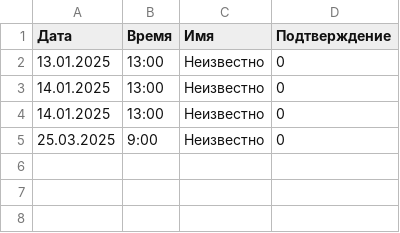
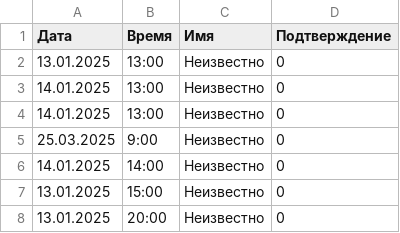
Before and after one commit to Ozxar69/manik_bot, a CSV file: dates.csv, drawn as a sheet; the diff names each change by its address in the sheet, - before the commit and + after, or states it on an @@ line.

```diff
--- a/dates.csv
+++ b/dates.csv
+row 6: 14.01.2025 | 14:00 | Неизвестно | 0
+row 7: 13.01.2025 | 15:00 | Неизвестно | 0
+row 8: 13.01.2025 | 20:00 | Неизвестно | 0
```
Also changed, not shown: 4 other files.
